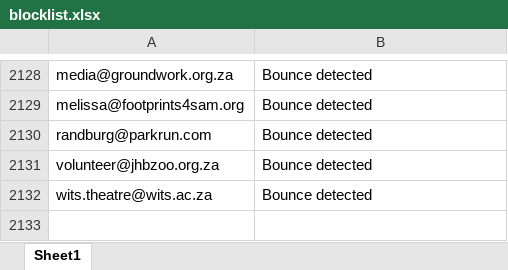
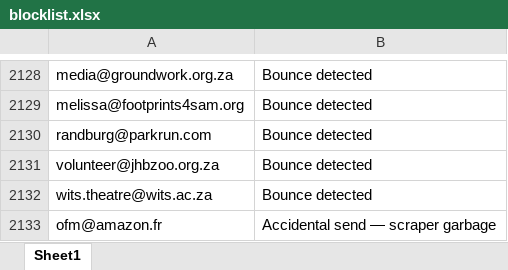
Before and after one commit to MareanaNsuku/community-service-outreach, an Excel workbook: results/blocklist.xlsx, sheet Sheet1, drawn as a sheet; only a part is shown, gaps mark what is left out; values as stored, in another font and other column widths than the file's, no borders; the diff names each change by its address in the sheet, - before the commit and + after, or states it on an @@ line.

Commit message:
Blocklist: add accidentally-contacted amazon.fr

```diff
--- a/results/blocklist.xlsx (sheet Sheet1)
+++ b/results/blocklist.xlsx (sheet Sheet1)
+row 2133: ofm@amazon.fr | Accidental send — scraper garbage
```
